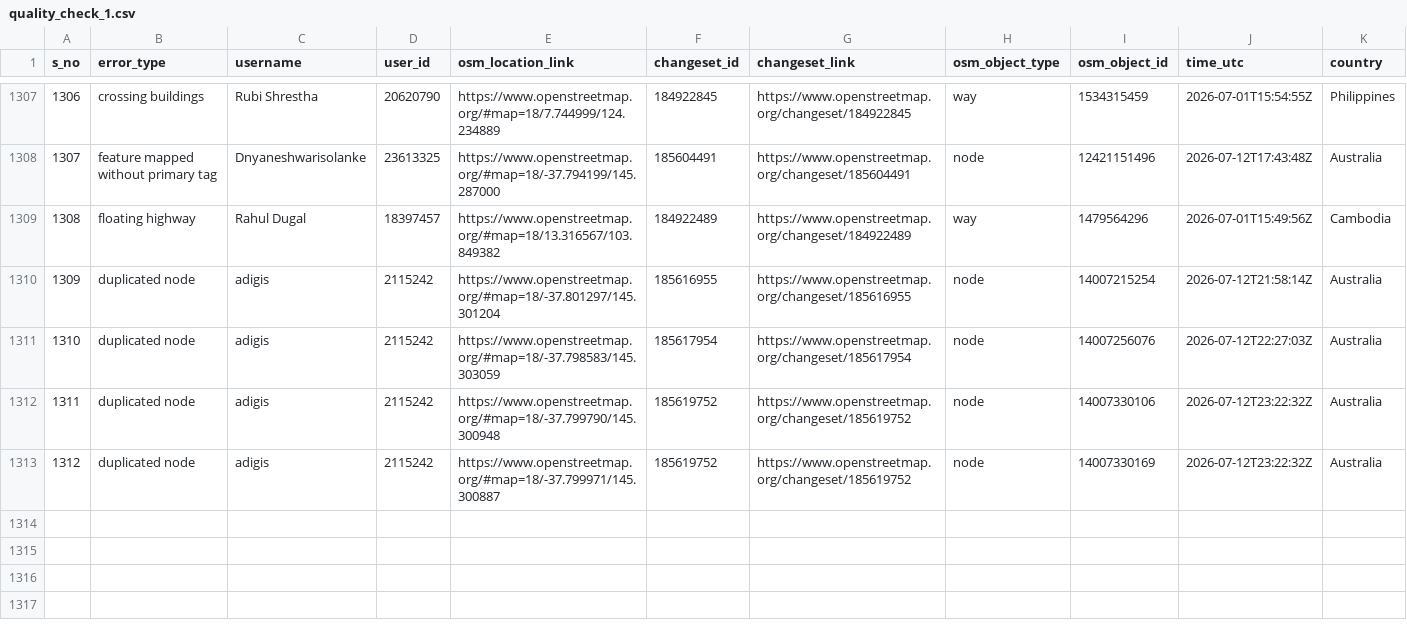
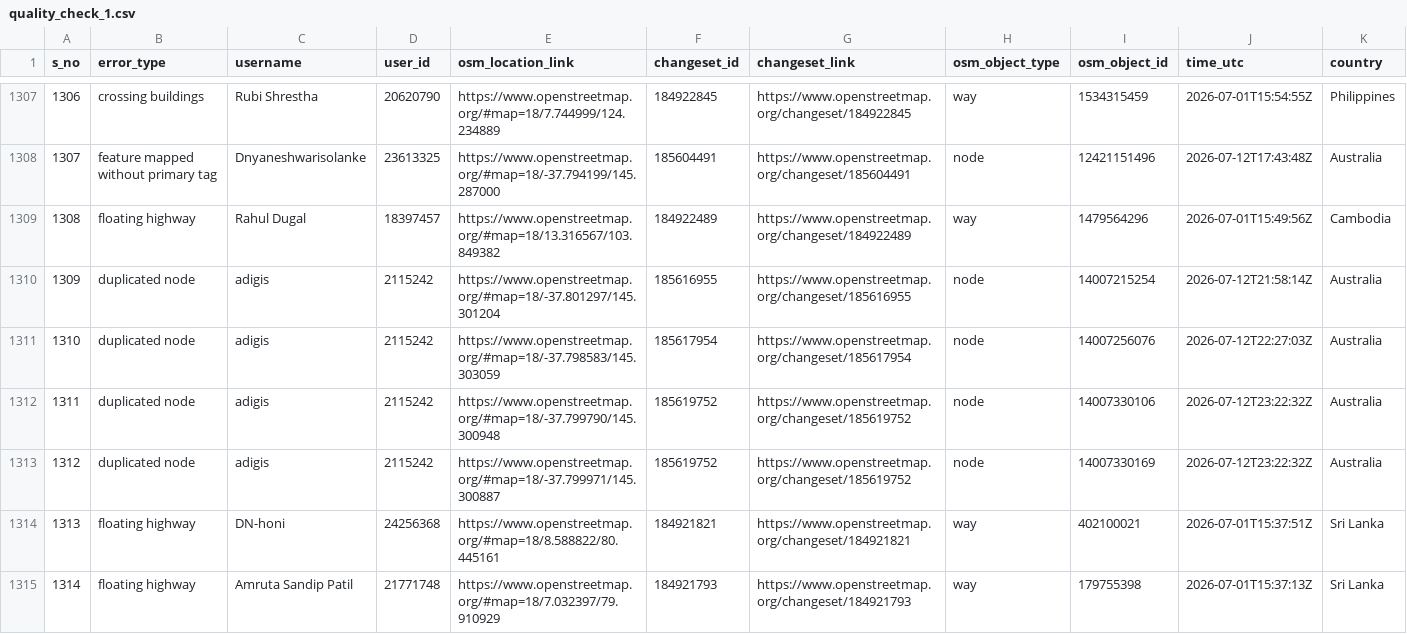
Before and after one commit to KingVik-Planet/OSM_QC_MapCupAPAC2026, a CSV file: data/quality_check_1.csv, drawn as a sheet; only a part is shown, gaps mark what is left out; rows hold the shown columns only; the diff names each change by its address in the sheet, - before the commit and + after, or states it on an @@ line.

```diff
--- a/data/quality_check_1.csv
+++ b/data/quality_check_1.csv
+row 1314: 1313 | floating highway | DN-honi | 24256368 | https://www.openstreetmap.org/#map=18/8.588822/80.445161 | 184921821 | https://www.openstreetmap.org/changeset/184921821 | way | 402100021 | 2026-07-01T15:37:51Z | Sri Lanka
+row 1315: 1314 | floating highway | Amruta Sandip Patil | 21771748 | https://www.openstreetmap.org/#map=18/7.032397/79.910929 | 184921793 | https://www.openstreetmap.org/changeset/184921793 | way | 179755398 | 2026-07-01T15:37:13Z | Sri Lanka
```
Also changed, not shown: 3 other files.
